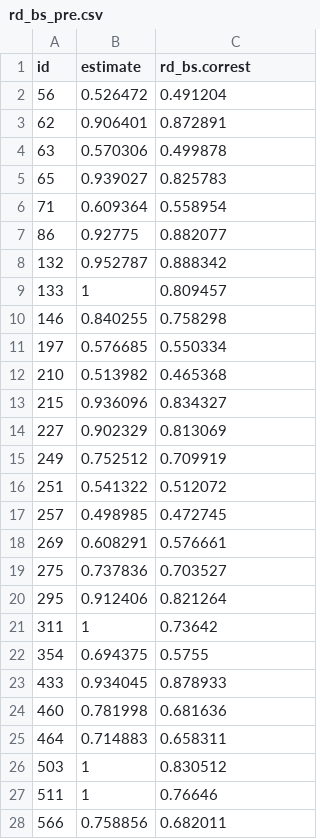
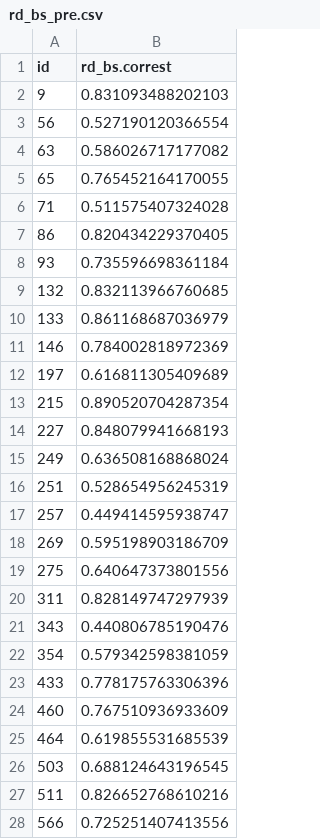
Before and after one commit to NVE/IRiR, a CSV file: Harmony/Bootstrap/rd_bs_pre.csv, drawn as a sheet; only a part is shown; removed rows and columns are numbered as before the commit, all else as after; the diff covers the shown part only; the diff names each change by its address in the sheet, - before the commit and + after, or states it on an @@ line.

```diff
--- a/Harmony/Bootstrap/rd_bs_pre.csv
+++ b/Harmony/Bootstrap/rd_bs_pre.csv
-column B (estimate), row 2: 0.526472; rows 4-11: 0.570306 | 0.939027 | 0.609364 | 0.92775 | 0.952787 | 1 | 0.840255 | 0.576685; rows 13-19: 0.936096 | 0.902329 | 0.752512 | 0.541322 | 0.498985 | 0.608291 | 0.737836; rows 21-28: 1 | 0.694375 | 0.934045 | 0.781998 | 0.714883 | 1 | 1 | 0.758856
+row 2: 9 | 0.831093488202103
-B3 (rd_bs.correst): 0.491204
+B3 (rd_bs.correst): 0.527190120366554
-row 3: 62 | 0.906401 | 0.872891
-B4 (rd_bs.correst): 0.499878
+B4 (rd_bs.correst): 0.586026717177082
-B5 (rd_bs.correst): 0.825783
+B5 (rd_bs.correst): 0.765452164170055
-B6 (rd_bs.correst): 0.558954
+B6 (rd_bs.correst): 0.511575407324028
-B7 (rd_bs.correst): 0.882077
+B7 (rd_bs.correst): 0.820434229370405
+row 8: 93 | 0.735596698361184
-B9 (rd_bs.correst): 0.888342
+B9 (rd_bs.correst): 0.832113966760685
-B10 (rd_bs.correst): 0.809457
+B10 (rd_bs.correst): 0.861168687036979
-B11 (rd_bs.correst): 0.758298
+B11 (rd_bs.correst): 0.784002818972369
-B12 (rd_bs.correst): 0.550334
+B12 (rd_bs.correst): 0.616811305409689
-row 12: 210 | 0.513982 | 0.465368
-B13 (rd_bs.correst): 0.834327
+B13 (rd_bs.correst): 0.890520704287354
-B14 (rd_bs.correst): 0.813069
+B14 (rd_bs.correst): 0.848079941668193
-B15 (rd_bs.correst): 0.709919
+B15 (rd_bs.correst): 0.636508168868024
-B16 (rd_bs.correst): 0.512072
+B16 (rd_bs.correst): 0.528654956245319
-B17 (rd_bs.correst): 0.472745
+B17 (rd_bs.correst): 0.449414595938747
-B18 (rd_bs.correst): 0.576661
+B18 (rd_bs.correst): 0.595198903186709
-B19 (rd_bs.correst): 0.703527
+B19 (rd_bs.correst): 0.640647373801556
-row 20: 295 | 0.912406 | 0.821264
-B20 (rd_bs.correst): 0.73642
+B20 (rd_bs.correst): 0.828149747297939
+row 21: 343 | 0.440806785190476
-B22 (rd_bs.correst): 0.5755
+B22 (rd_bs.correst): 0.579342598381059
-B23 (rd_bs.correst): 0.878933
+B23 (rd_bs.correst): 0.778175763306396
-B24 (rd_bs.correst): 0.681636
+B24 (rd_bs.correst): 0.767510936933609
-B25 (rd_bs.correst): 0.658311
+B25 (rd_bs.correst): 0.619855531685539
-B26 (rd_bs.correst): 0.830512
+B26 (rd_bs.correst): 0.688124643196545
-B27 (rd_bs.correst): 0.76646
+B27 (rd_bs.correst): 0.826652768610216
-B28 (rd_bs.correst): 0.682011
+B28 (rd_bs.correst): 0.725251407413556
```
Also changed, not shown: 2 added rows and 9 edited cells elsewhere in this file, Harmony/Bootstrap/ld_bs_post.csv, Harmony/Bootstrap/ld_bs_pre.csv, 15 other files.
